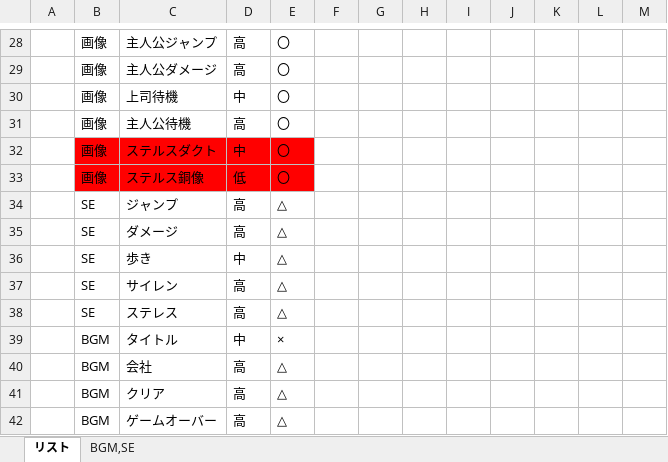
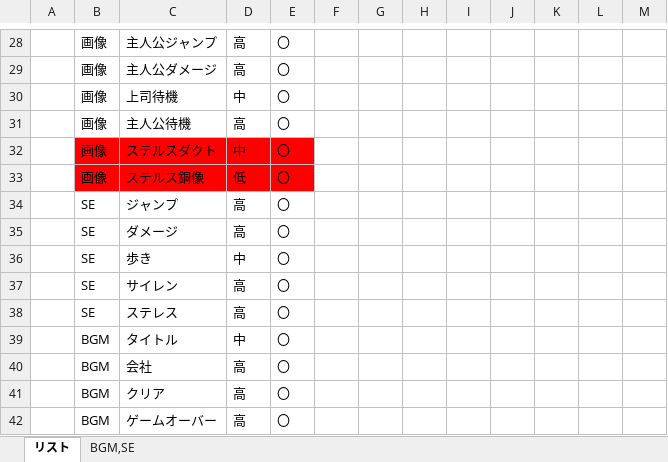
Before and after one commit to arcase6/GGJ2019-C, an Excel workbook: 制作リスト.xlsx, sheet リスト, drawn as a sheet; only a part is shown, gaps mark what is left out; values as stored, in another font and other column widths than the file's, no borders; the diff covers the shown part only; the diff names each change by its address in the sheet, - before the commit and + after, or states it on an @@ line.

```diff
--- a/制作リスト.xlsx (sheet リスト)
+++ b/制作リスト.xlsx (sheet リスト)
-E34:E38: △
+E34:E38: 〇
-E39: ×
+E39: 〇
-E40:E42: △
+E40:E42: 〇
```
Also changed, not shown: 11 edited cells elsewhere in this sheet, 16 other files.
